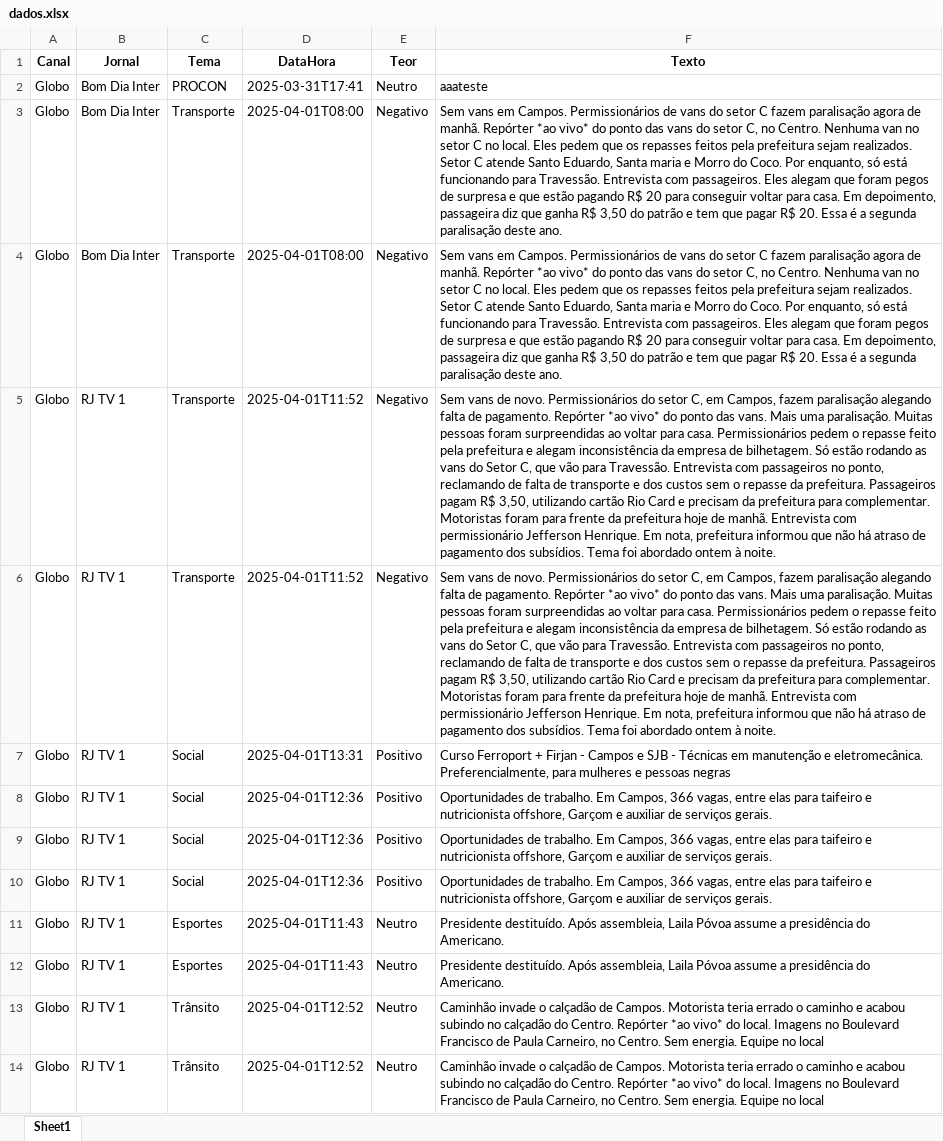
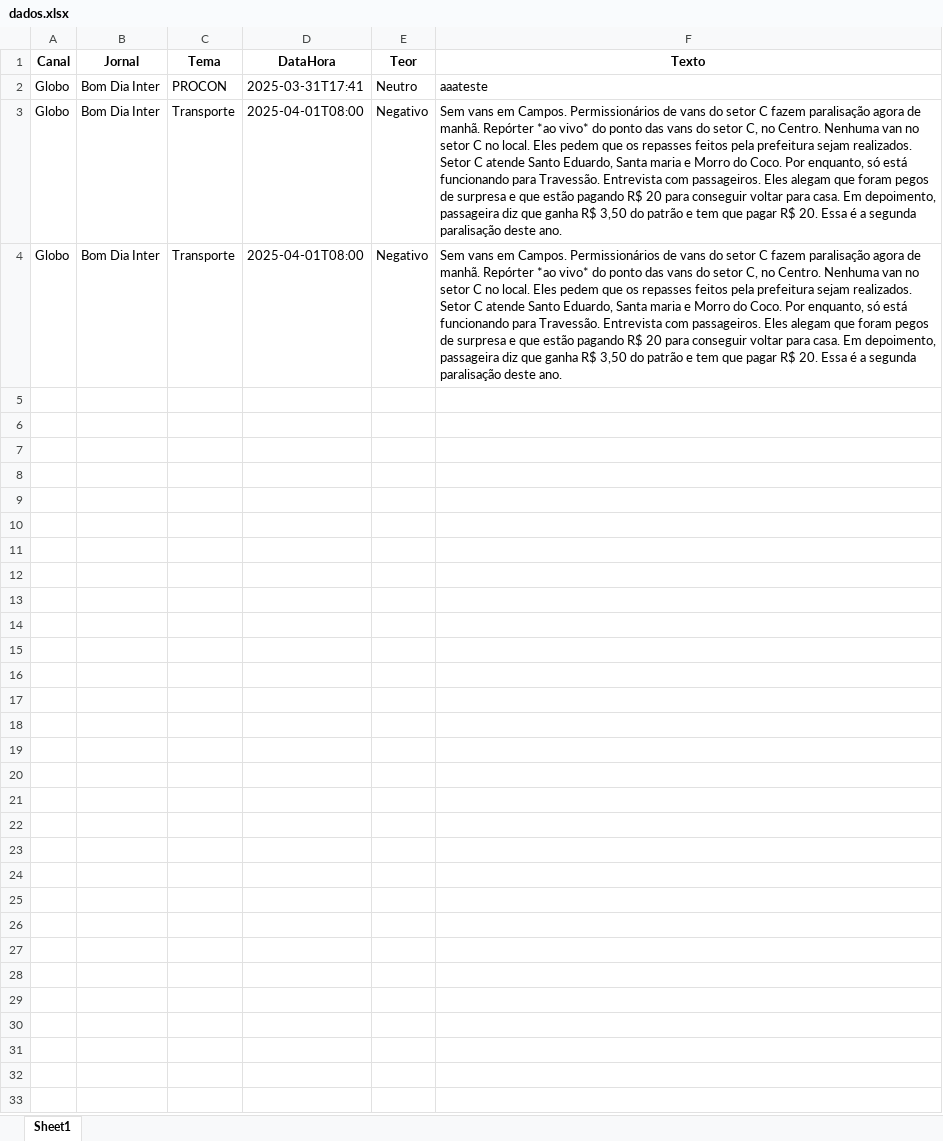
Before and after one commit to Marocosz/webdashtv, an Excel workbook: dados.xlsx, sheet Sheet1, drawn as a sheet; only a part is shown; values as stored, in another font and other column widths than the file's, no borders; the diff covers the shown part only; the diff names each change by its address in the sheet, - before the commit and + after, or states it on an @@ line.

Commit message:
Atualização automática do arquivo Excel

```diff
--- a/dados.xlsx (sheet Sheet1)
+++ b/dados.xlsx (sheet Sheet1)
-row 5: Globo | RJ TV 1 | Transporte | 2025-04-01T11:52 | Negativo | Sem vans de novo. Permissionários do setor C, em Campos, fazem paralisação alegando falta de pagamento. Repórter *ao vivo* do ponto das vans. Mais uma paralisação. Muitas pessoas foram surpreendidas ao voltar para casa. Permissionários pedem o repasse feito pela prefeitura e alegam inconsistência da empresa de bilhetagem. Só estão rodando as vans do Setor C, que vão para Travessão. Entrevista com passageiros no ponto, reclamando de falta de transporte e dos custos sem o repasse da prefeitura. Passageiros pagam R$ 3,50, utilizando cartão Rio Card e precisam da prefeitura para complementar. Motoristas foram para frente da prefeitura hoje de manhã. Entrevista com permissionário Jefferson Henrique. Em nota, prefeitura informou que não há atraso de pagamento dos subsídios. Tema foi abordado ontem à noite.
-row 6: Globo | RJ TV 1 | Transporte | 2025-04-01T11:52 | Negativo | Sem vans de novo. Permissionários do setor C, em Campos, fazem paralisação alegando falta de pagamento. Repórter *ao vivo* do ponto das vans. Mais uma paralisação. Muitas pessoas foram surpreendidas ao voltar para casa. Permissionários pedem o repasse feito pela prefeitura e alegam inconsistência da empresa de bilhetagem. Só estão rodando as vans do Setor C, que vão para Travessão. Entrevista com passageiros no ponto, reclamando de falta de transporte e dos custos sem o repasse da prefeitura. Passageiros pagam R$ 3,50, utilizando cartão Rio Card e precisam da prefeitura para complementar. Motoristas foram para frente da prefeitura hoje de manhã. Entrevista com permissionário Jefferson Henrique. Em nota, prefeitura informou que não há atraso de pagamento dos subsídios. Tema foi abordado ontem à noite.
-row 7: Globo | RJ TV 1 | Social | 2025-04-01T13:31 | Positivo | Curso Ferroport + Firjan - Campos e SJB - Técnicas em manutenção e eletromecânica. Preferencialmente, para mulheres e pessoas negras
-row 8: Globo | RJ TV 1 | Social | 2025-04-01T12:36 | Positivo | Oportunidades de trabalho. Em Campos, 366 vagas, entre elas para taifeiro e nutricionista offshore, Garçom e auxiliar de serviços gerais.
-row 9: Globo | RJ TV 1 | Social | 2025-04-01T12:36 | Positivo | Oportunidades de trabalho. Em Campos, 366 vagas, entre elas para taifeiro e nutricionista offshore, Garçom e auxiliar de serviços gerais.
-row 10: Globo | RJ TV 1 | Social | 2025-04-01T12:36 | Positivo | Oportunidades de trabalho. Em Campos, 366 vagas, entre elas para taifeiro e nutricionista offshore, Garçom e auxiliar de serviços gerais.
-row 11: Globo | RJ TV 1 | Esportes | 2025-04-01T11:43 | Neutro | Presidente destituído. Após assembleia, Laila Póvoa assume a presidência do Americano.
-row 12: Globo | RJ TV 1 | Esportes | 2025-04-01T11:43 | Neutro | Presidente destituído. Após assembleia, Laila Póvoa assume a presidência do Americano.
-row 13: Globo | RJ TV 1 | Trânsito | 2025-04-01T12:52 | Neutro | Caminhão invade o calçadão de Campos. Motorista teria errado o caminho e acabou subindo no calçadão do Centro. Repórter *ao vivo* do local. Imagens no Boulevard Francisco de Paula Carneiro, no Centro. Sem energia. Equipe no local
-row 14: Globo | RJ TV 1 | Trânsito | 2025-04-01T12:52 | Neutro | Caminhão invade o calçadão de Campos. Motorista teria errado o caminho e acabou subindo no calçadão do Centro. Repórter *ao vivo* do local. Imagens no Boulevard Francisco de Paula Carneiro, no Centro. Sem energia. Equipe no local
```
Also changed, not shown: 25 removed rows elsewhere in this sheet.
